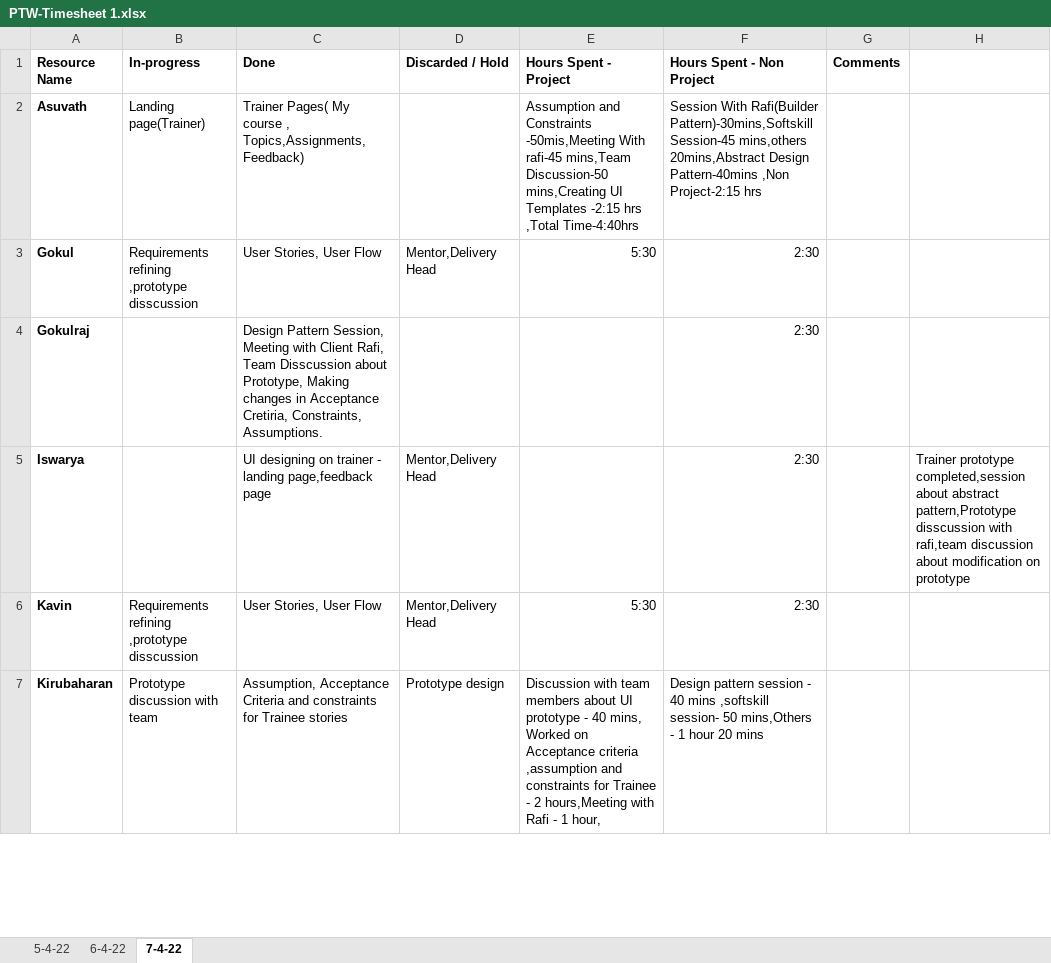
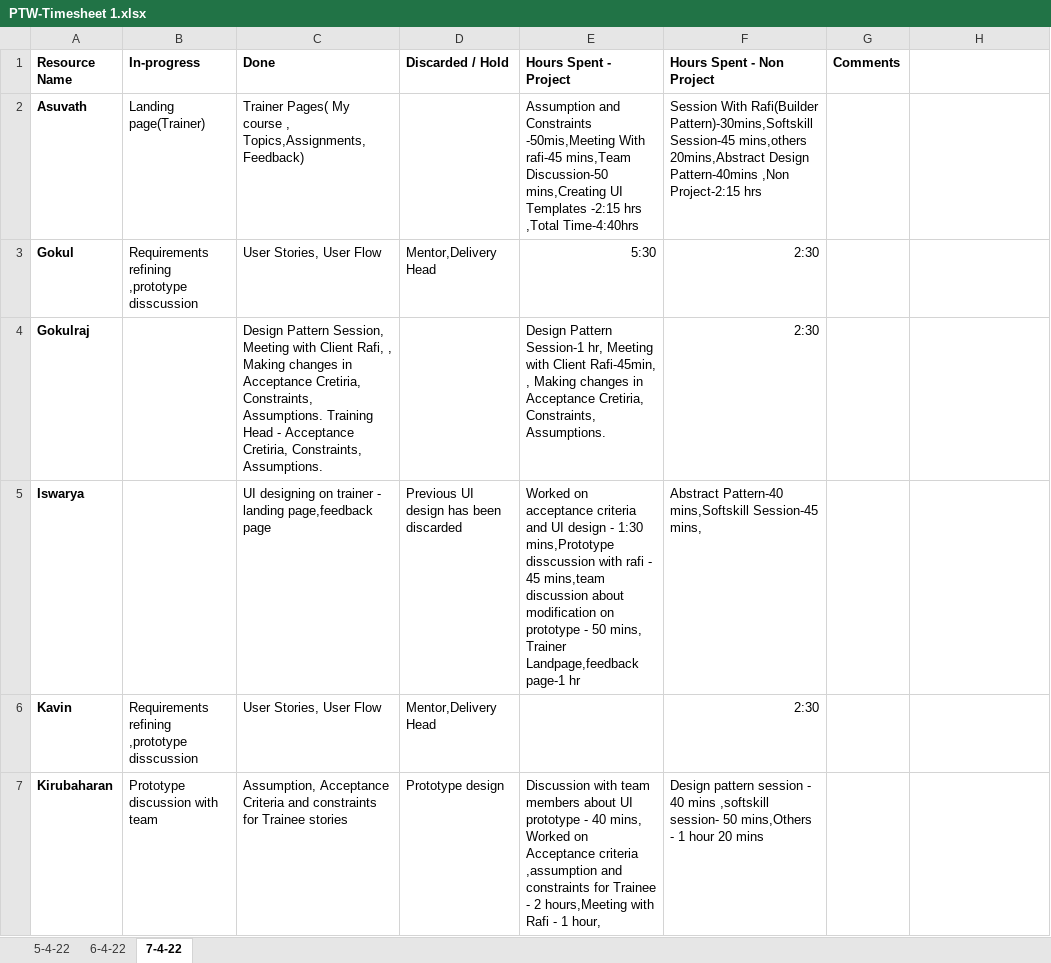
Before and after one commit to TEAM-EUPHORIA/TEAM-EUPHORIA-TMS, an Excel workbook: Process/Timesheet/PTW-Timesheet 1.xlsx, sheet 7-4-22, drawn as a sheet; only a part is shown; values as stored, in another font and other column widths than the file's, no borders; the diff covers the shown part only; the diff names each change by its address in the sheet, - before the commit and + after, or states it on an @@ line.

Commit message:
Time Sheet updated by Sruthi

```diff
--- a/Process/Timesheet/PTW-Timesheet 1.xlsx (sheet 7-4-22)
+++ b/Process/Timesheet/PTW-Timesheet 1.xlsx (sheet 7-4-22)
-C4 (Done): …Client Rafi, Team Disscussion about Prototype, Making changes in Acceptance Cretiria,…
+C4 (Done): …Client Rafi, , Making changes in Acceptance Cretiria, Constraints, Assumptions. Training Head - Acceptance Cretiria,…
-E4 (Hours Spent - Project): (empty)
+E4 (Hours Spent - Project): Design Pattern Session-1 hr, Meeting with Client Rafi-45min, , Making changes in Acceptance Cretiria, Constraints, Assumptions.
-D5 (Discarded / Hold): Mentor,Delivery Head
+D5 (Discarded / Hold): Previous UI design has been discarded
-E5 (Hours Spent - Project): (empty)
+E5 (Hours Spent - Project): Worked on acceptance criteria and UI design - 1:30 mins,Prototype disscussion with rafi - 45 mins,team discussion about modification on prototype - 50 mins, Trainer Landpage,feedback page-1 hr
-F5 (Hours Spent - Non Project): 2:30
+F5 (Hours Spent - Non Project): Abstract Pattern-40 mins,Softskill Session-45 mins,
-H5: Trainer prototype completed,session about abstract pattern,Prototype disscussion with rafi,team discussion about modification on prototype
+H5: (empty)
-E6 (Hours Spent - Project): 5:30
+E6 (Hours Spent - Project): (empty)
```
Also changed, not shown: 6 edited cells elsewhere in this sheet.
